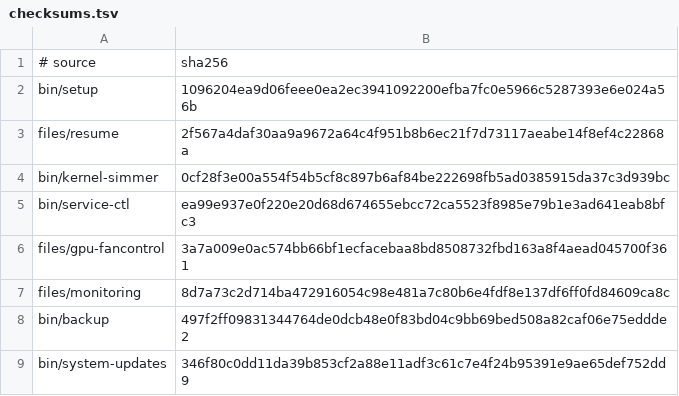
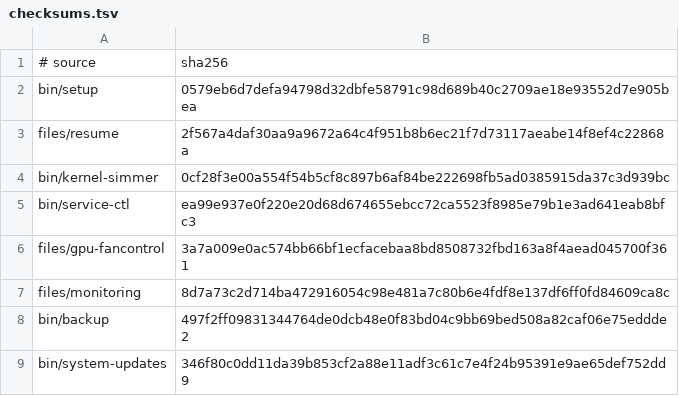
Before and after one commit to LPFchan/setup, a TSV file: checksums.tsv, drawn as a sheet.

```diff
--- a/checksums.tsv
+++ b/checksums.tsv
@@ -1,3 +1,3 @@
 # source	sha256
-bin/setup	1096204ea9d06feee0ea2ec3941092200efba7fc0e5966c5287393e6e024a56b
+bin/setup	0579eb6d7defa94798d32dbfe58791c98d689b40c2709ae18e93552d7e905bea
 files/resume	2f567a4daf30aa9a9672a64c4f951b8b6ec21f7d73117aeabe14f8ef4c22868a
```
Also changed, not shown: manifest.tsv, 9 other files.
